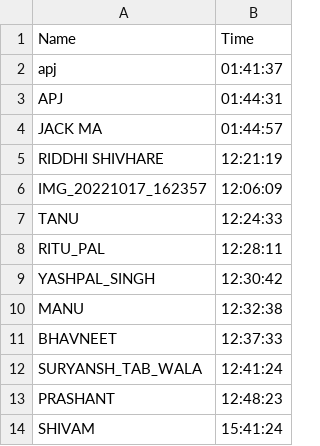
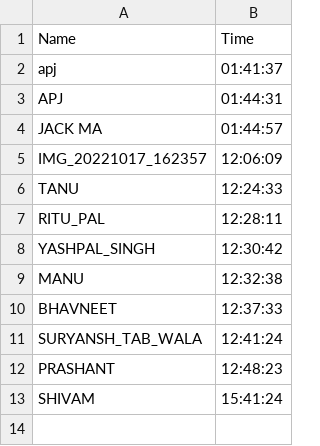
Before and after one commit to bhavneet2910/Attendance-System-Using-Face-Recognition, a CSV file: Attendance.csv, drawn as a sheet; the diff names each change by its address in the sheet, - before the commit and + after, or states it on an @@ line.

```diff
--- a/Attendance.csv
+++ b/Attendance.csv
-row 5: RIDDHI SHIVHARE | 12:21:19
```
Also changed, not shown: 1 other file.
